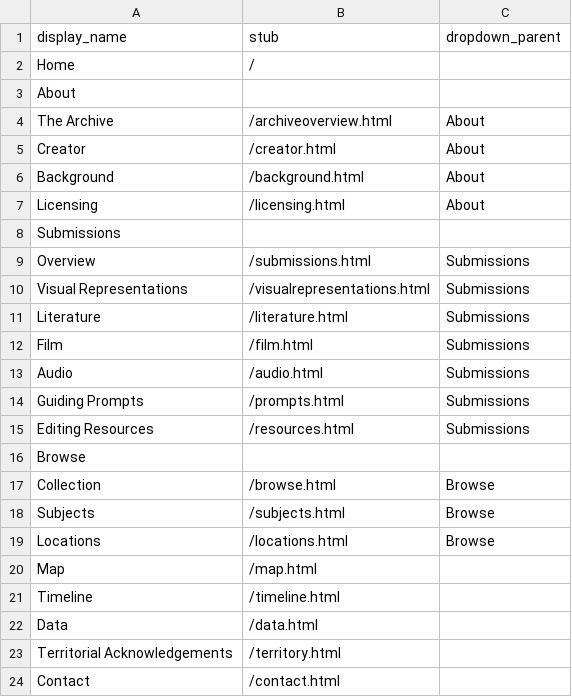
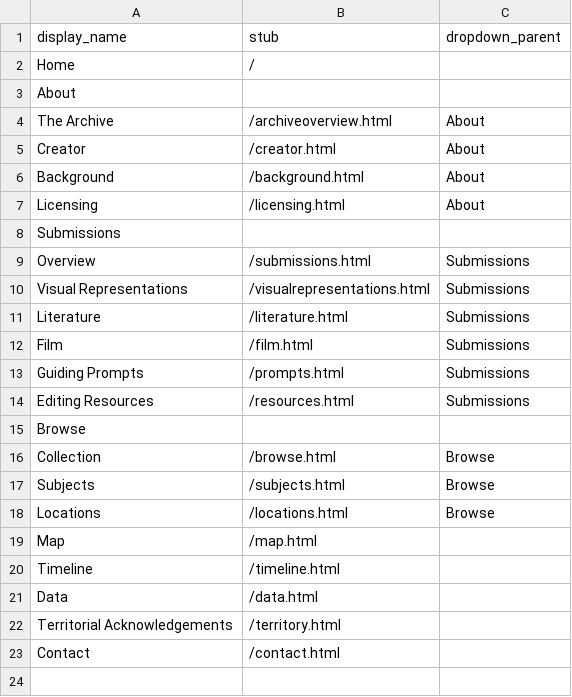
Before and after one commit to hgershone01/adopteearchive, a CSV file: _data/config-nav.csv, drawn as a sheet.

Commit message:
deleted audio from nav bar

```diff
--- a/_data/config-nav.csv
+++ b/_data/config-nav.csv
@@ -12,3 +12,2 @@ Literature,/literature.html,Submissions
 Film,/film.html,Submissions
-Audio,/audio.html,Submissions
 Guiding Prompts,/prompts.html,Submissions
```
